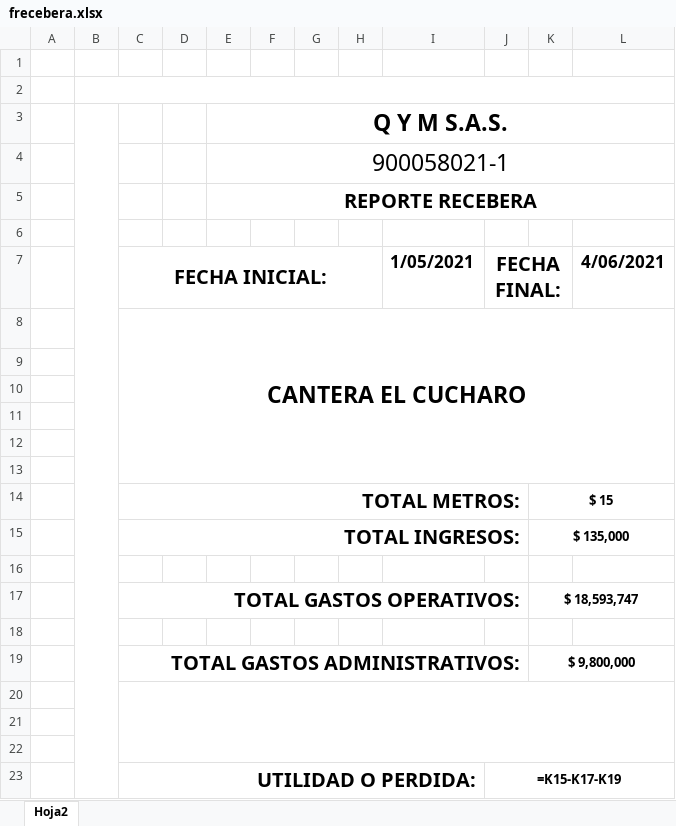
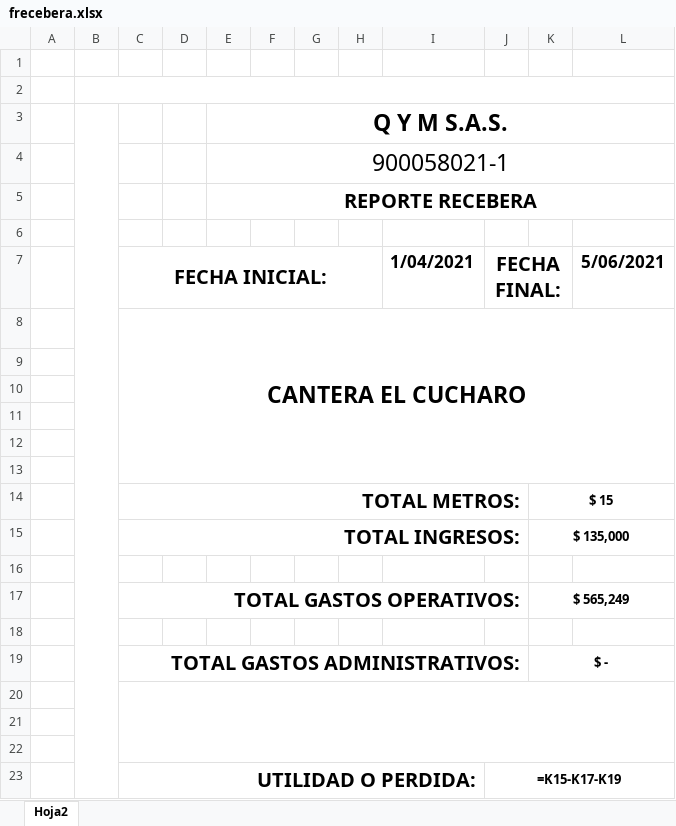
Before and after one commit to stefamc3/qymsas2, an Excel workbook: QYMSAS/bin/Debug/temp/frecebera.xlsx, sheet Hoja2, drawn as a sheet; values as stored, in another font and other column widths than the file's, no borders; formulas without a stored value are shown as written; charts and pictures and conditional formats not drawn; the diff names each change by its address in the sheet, - before the commit and + after, or states it on an @@ line.

```diff
--- a/QYMSAS/bin/Debug/temp/frecebera.xlsx (sheet Hoja2)
+++ b/QYMSAS/bin/Debug/temp/frecebera.xlsx (sheet Hoja2)
-I7: 1/05/2021
+I7: 1/04/2021
-L7: 4/06/2021
+L7: 5/06/2021
-K17: $ 18,593,747
+K17: $ 565,249
-K19: $ 9,800,000
+K19: $ -
```
Also changed, not shown: QYMSAS/bin/Debug/temp/facopio.xlsx, 29 other files.
